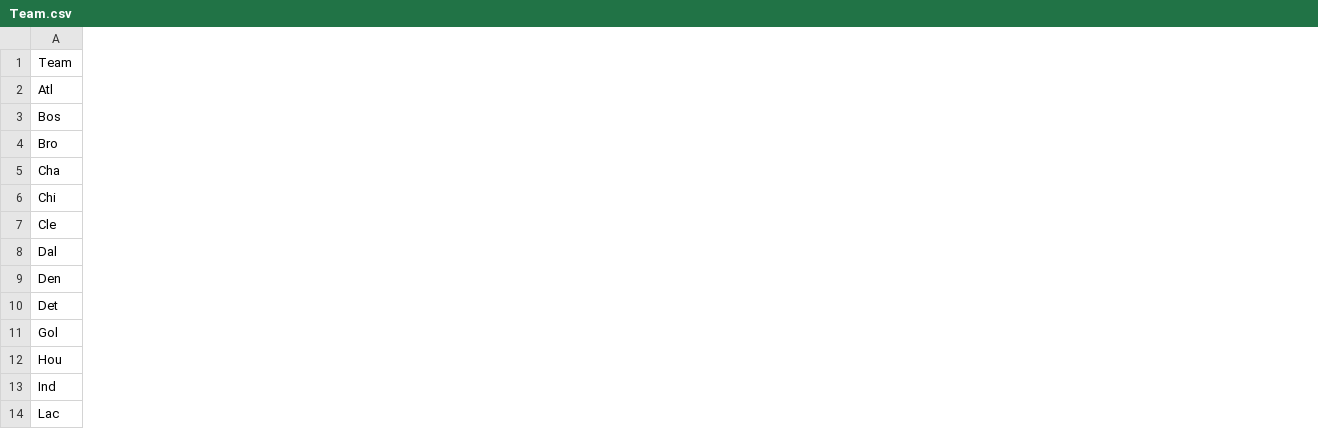
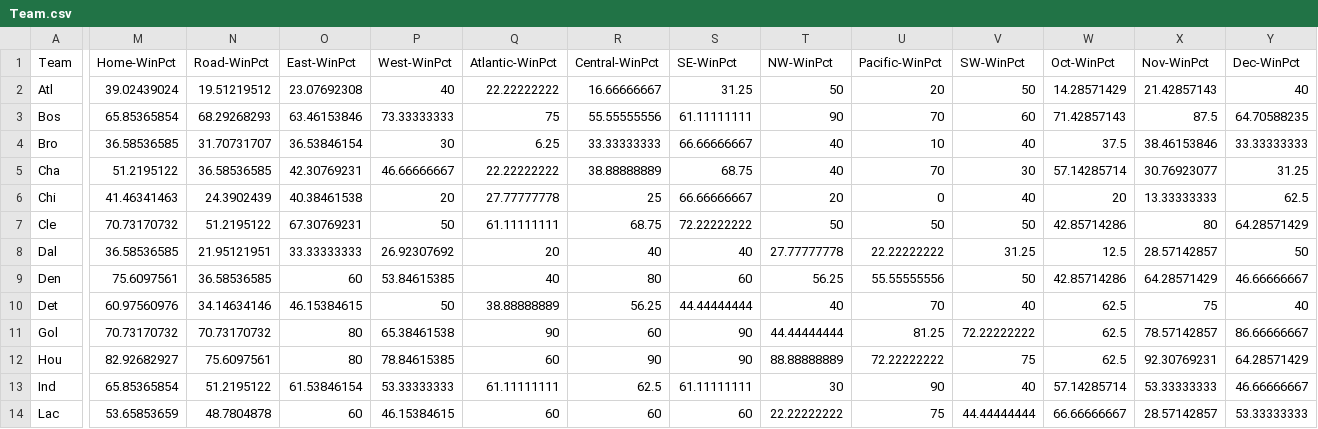
Before and after one commit to trile83/NBA_2017stats_Visual, a CSV file: Team.csv, drawn as a sheet; only a part is shown, gaps mark what is left out; the diff covers the shown part only; the diff names each change by its address in the sheet, - before the commit and + after, or states it on an @@ line.

Commit message:
Update Team.csv

```diff
--- a/Team.csv
+++ b/Team.csv
+column M (Home-WinPct), rows 2-14: 39.02439024 | 65.85365854 | 36.58536585 | 51.2195122 | 41.46341463 | 70.73170732 | 36.58536585 | 75.6097561 | 60.97560976 | 70.73170732 | 82.92682927 | 65.85365854 | 53.65853659
+column N (Road-WinPct), rows 2-14: 19.51219512 | 68.29268293 | 31.70731707 | 36.58536585 | 24.3902439 | 51.2195122 | 21.95121951 | 36.58536585 | 34.14634146 | 70.73170732 | 75.6097561 | 51.2195122 | 48.7804878
+column O (East-WinPct), rows 2-14: 23.07692308 | 63.46153846 | 36.53846154 | 42.30769231 | 40.38461538 | 67.30769231 | 33.33333333 | 60 | 46.15384615 | 80 | 80 | 61.53846154 | 60
+column P (West-WinPct), rows 2-14: 40 | 73.33333333 | 30 | 46.66666667 | 20 | 50 | 26.92307692 | 53.84615385 | 50 | 65.38461538 | 78.84615385 | 53.33333333 | 46.15384615
+column Q (Atlantic-WinPct), rows 2-14: 22.22222222 | 75 | 6.25 | 22.22222222 | 27.77777778 | 61.11111111 | 20 | 40 | 38.88888889 | 90 | 60 | 61.11111111 | 60
+column R (Central-WinPct), rows 2-14: 16.66666667 | 55.55555556 | 33.33333333 | 38.88888889 | 25 | 68.75 | 40 | 80 | 56.25 | 60 | 90 | 62.5 | 60
+column S (SE-WinPct), rows 2-14: 31.25 | 61.11111111 | 66.66666667 | 68.75 | 66.66666667 | 72.22222222 | 40 | 60 | 44.44444444 | 90 | 90 | 61.11111111 | 60
+column T (NW-WinPct), rows 2-14: 50 | 90 | 40 | 40 | 20 | 50 | 27.77777778 | 56.25 | 40 | 44.44444444 | 88.88888889 | 30 | 22.22222222
+column U (Pacific-WinPct), rows 2-14: 20 | 70 | 10 | 70 | 0 | 50 | 22.22222222 | 55.55555556 | 70 | 81.25 | 72.22222222 | 90 | 75
+column V (SW-WinPct), rows 2-14: 50 | 60 | 40 | 30 | 40 | 50 | 31.25 | 50 | 40 | 72.22222222 | 75 | 40 | 44.44444444
+column W (Oct-WinPct), rows 2-14: 14.28571429 | 71.42857143 | 37.5 | 57.14285714 | 20 | 42.85714286 | 12.5 | 42.85714286 | 62.5 | 62.5 | 62.5 | 57.14285714 | 66.66666667
+column X (Nov-WinPct), rows 2-14: 21.42857143 | 87.5 | 38.46153846 | 30.76923077 | 13.33333333 | 80 | 28.57142857 | 64.28571429 | 75 | 78.57142857 | 92.30769231 | 53.33333333 | 28.57142857
+column Y (Dec-WinPct), rows 2-14: 40 | 64.70588235 | 33.33333333 | 31.25 | 62.5 | 64.28571429 | 50 | 46.66666667 | 40 | 86.66666667 | 64.28571429 | 46.66666667 | 53.33333333
```
Also changed, not shown: 4 added columns elsewhere in this file.
